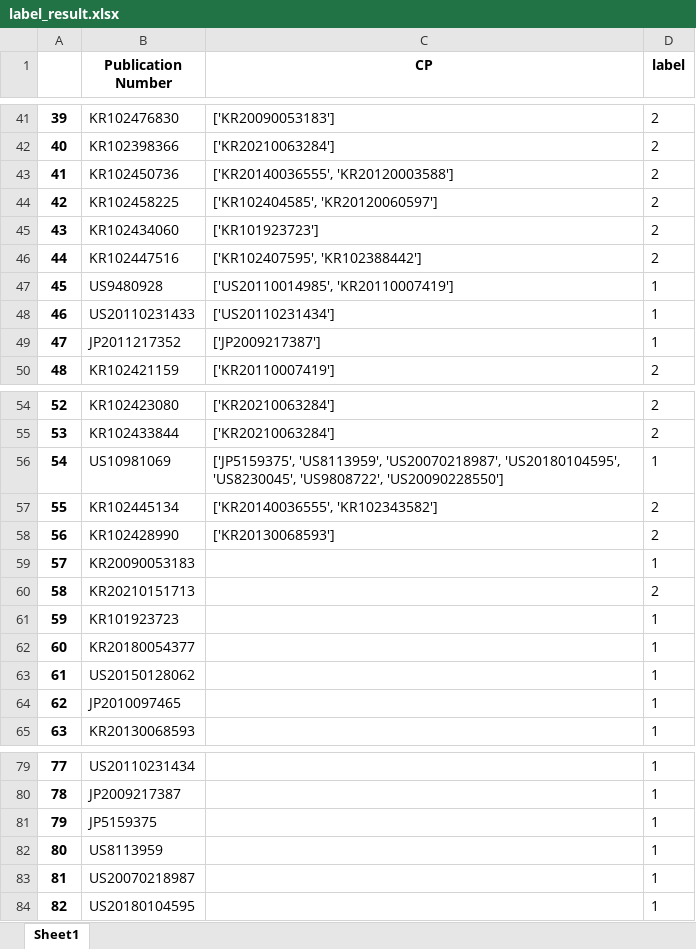
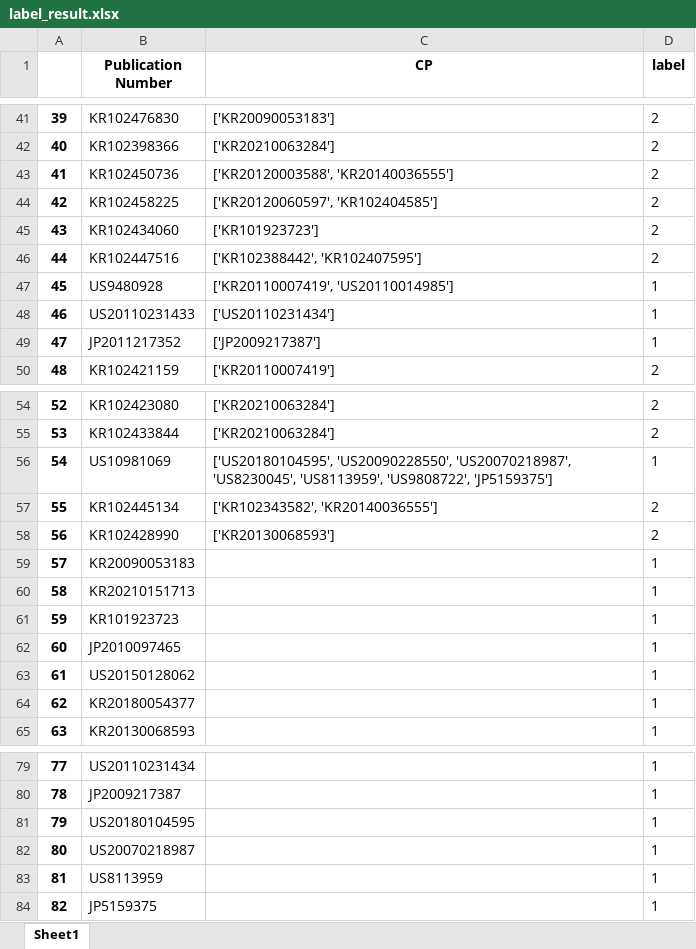
Before and after one commit to lilyang1989/semantic-, an Excel workbook: result/label_result.xlsx, sheet Sheet1, drawn as a sheet; only a part is shown, gaps mark what is left out; values as stored, in another font and other column widths than the file's, no borders; the diff covers the shown part only; the diff names each change by its address in the sheet, - before the commit and + after, or states it on an @@ line.

```diff
--- a/result/label_result.xlsx (sheet Sheet1)
+++ b/result/label_result.xlsx (sheet Sheet1)
-C43 (CP): ['KR20140036555', 'KR20120003588']
+C43 (CP): ['KR20120003588', 'KR20140036555']
-C44 (CP): ['KR102404585', 'KR20120060597']
+C44 (CP): ['KR20120060597', 'KR102404585']
-C46 (CP): ['KR102407595', 'KR102388442']
+C46 (CP): ['KR102388442', 'KR102407595']
-C47 (CP): ['US20110014985', 'KR20110007419']
+C47 (CP): ['KR20110007419', 'US20110014985']
-C56 (CP): ['JP5159375', 'US8113959', 'US20070218987', 'US20180104595', 'US8230045', 'US9808722', 'US20090228550']
+C56 (CP): ['US20180104595', 'US20090228550', 'US20070218987', 'US8230045', 'US8113959', 'US9808722', 'JP5159375']
-C57 (CP): ['KR20140036555', 'KR102343582']
+C57 (CP): ['KR102343582', 'KR20140036555']
-D60 (label): 2
+D60 (label): 1
-B62 (Publication Number): KR20180054377
+B62 (Publication Number): JP2010097465
-B64 (Publication Number): JP2010097465
+B64 (Publication Number): KR20180054377
-B81 (Publication Number): JP5159375
+B81 (Publication Number): US20180104595
-B82 (Publication Number): US8113959
+B82 (Publication Number): US20070218987
-B83 (Publication Number): US20070218987
+B83 (Publication Number): US8113959
-B84 (Publication Number): US20180104595
+B84 (Publication Number): JP5159375
```
Also changed, not shown: 5 edited cells elsewhere in this sheet, result/mid_result.xlsx, 3 other files.
